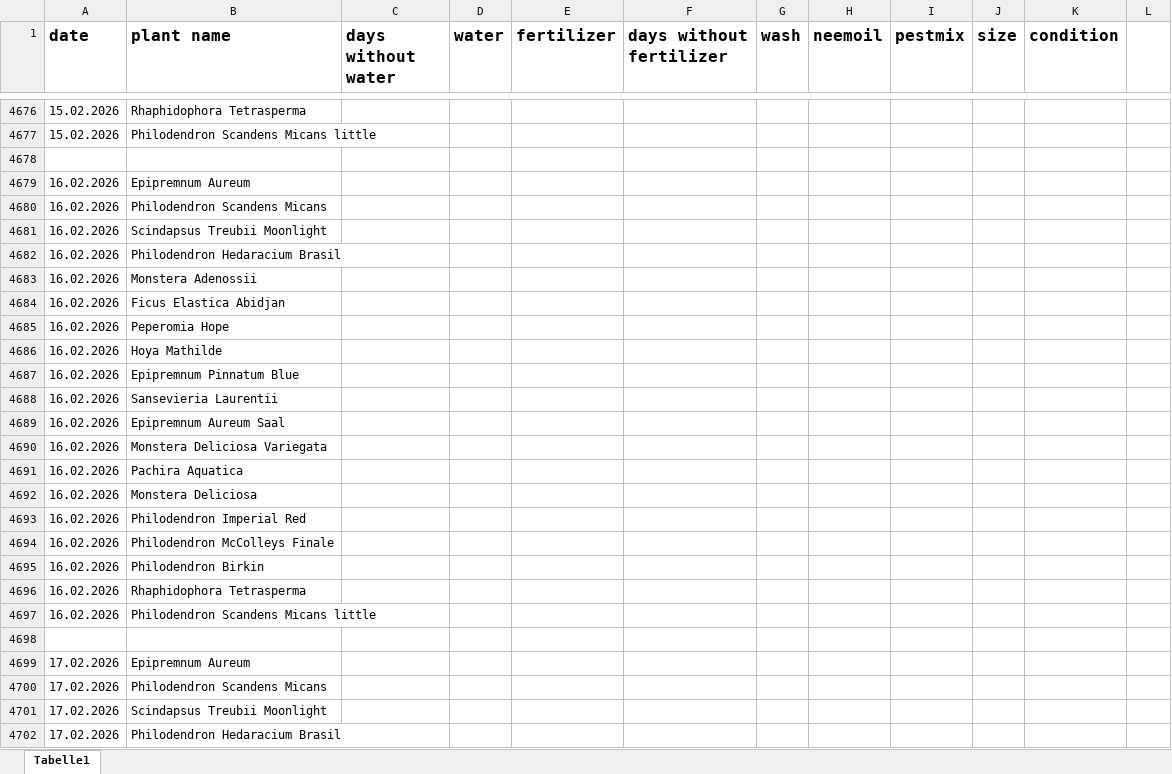
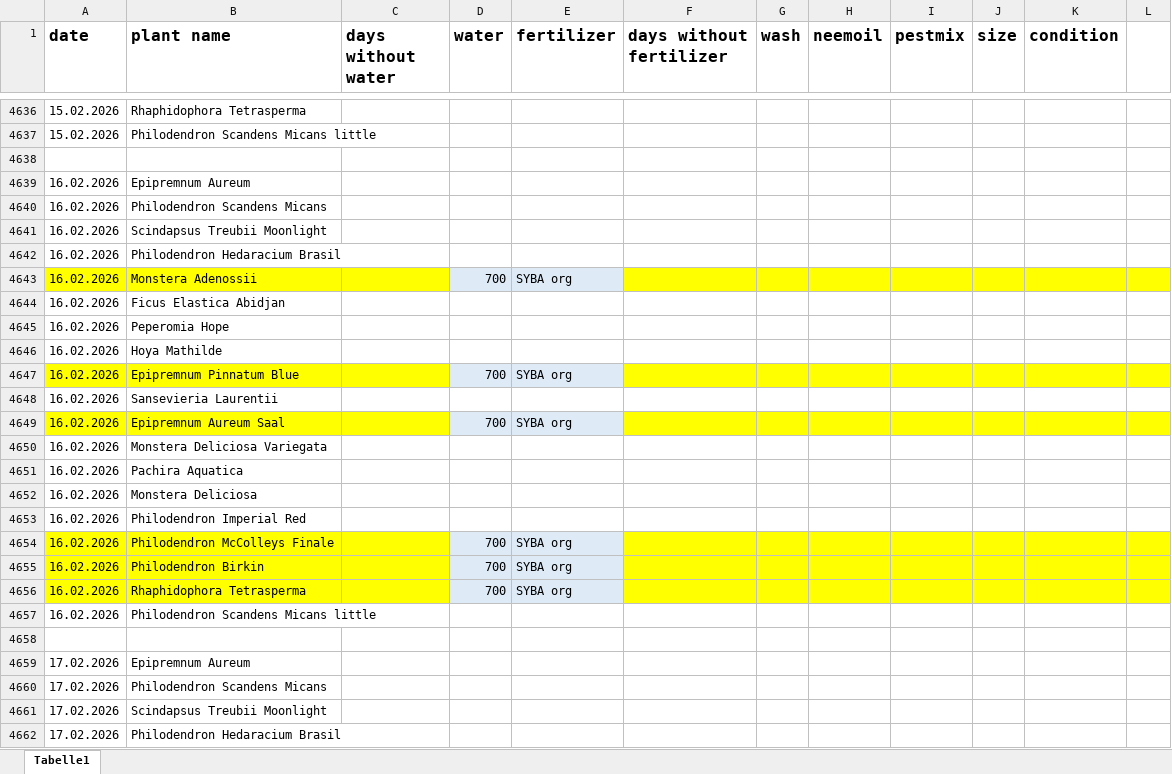
Before and after one commit to Iakithega/blumn, an Excel workbook: data/blumen_data.xlsx, sheet Tabelle1, drawn as a sheet; only a part is shown, gaps mark what is left out; values as stored, in another font and other column widths than the file's, no borders; addresses are those after the commit; the diff covers the shown part only; the diff names each change by its address in the sheet, - before the commit and + after, or states it on an @@ line.

```diff
--- a/data/blumen_data.xlsx (sheet Tabelle1)
+++ b/data/blumen_data.xlsx (sheet Tabelle1)
-A4643:C4643 fill: none
+A4643:C4643 fill: #FFFF00
-D4643 (water): (empty)
+D4643 (water): 700
-D4643:E4643 fill: none
+D4643:E4643 fill: #DEEBF7
-E4643 (fertilizer): (empty)
+E4643 (fertilizer): SYBA org
-F4643:L4643 fill: none
+F4643:L4643 fill: #FFFF00
-A4647:C4647 fill: none
+A4647:C4647 fill: #FFFF00
-D4647 (water): (empty)
+D4647 (water): 700
-D4647:E4647 fill: none
+D4647:E4647 fill: #DEEBF7
-E4647 (fertilizer): (empty)
+E4647 (fertilizer): SYBA org
-F4647:L4647 fill: none
+F4647:L4647 fill: #FFFF00
-A4649:C4649 fill: none
+A4649:C4649 fill: #FFFF00
-D4649 (water): (empty)
+D4649 (water): 700
-D4649:E4649 fill: none
+D4649:E4649 fill: #DEEBF7
-E4649 (fertilizer): (empty)
+E4649 (fertilizer): SYBA org
-F4649:L4649 fill: none
+F4649:L4649 fill: #FFFF00
-A4654:C4656 fill: none
+A4654:C4656 fill: #FFFF00
-D4654:D4656 (water): (empty)
+D4654:D4656 (water): 700
-D4654:E4656 fill: none
+D4654:E4656 fill: #DEEBF7
-E4654:E4656 (fertilizer): (empty)
+E4654:E4656 (fertilizer): SYBA org
-F4654:L4656 fill: none
+F4654:L4656 fill: #FFFF00
```
Also changed, not shown: 100 added rows and 40 removed rows elsewhere in this sheet.
